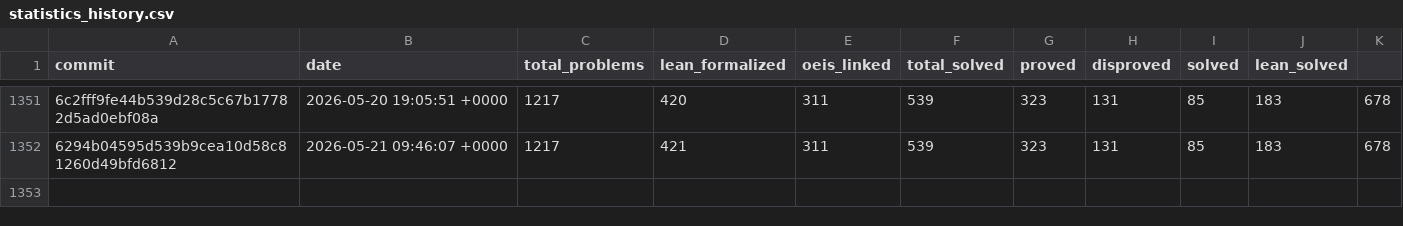
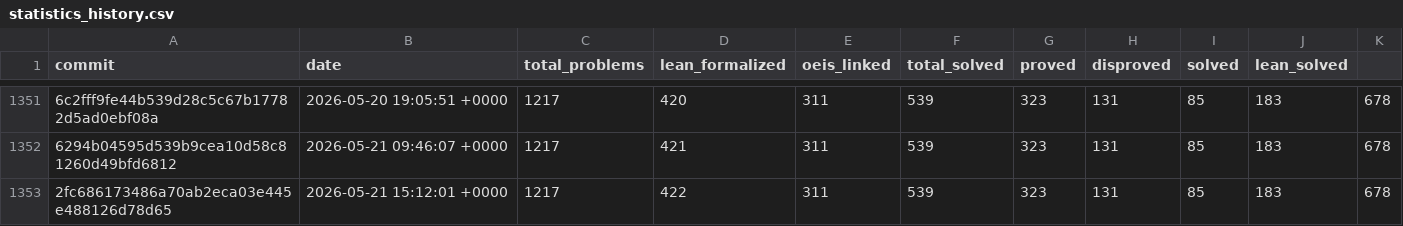
Before and after one commit to teorth/erdosproblems, a CSV file: data/statistics_history.csv, drawn as a sheet; only a part is shown, gaps mark what is left out; the diff names each change by its address in the sheet, - before the commit and + after, or states it on an @@ line.

```diff
--- a/data/statistics_history.csv
+++ b/data/statistics_history.csv
+row 1353: 2fc686173486a70ab2eca03e445e488126d78d65 | 2026-05-21 15:12:01 +0000 | 1217 | 422 | 311 | 539 | 323 | 131 | 85 | 183 | 678
```
Also changed, not shown: 3 other files.
